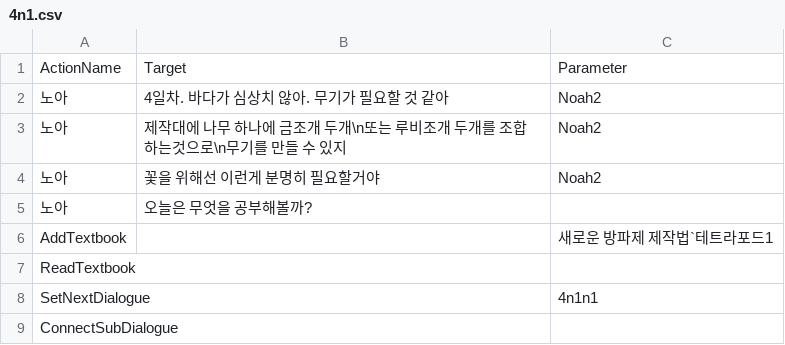
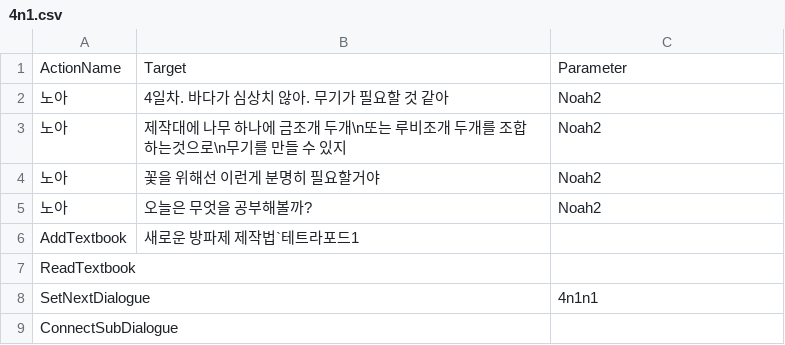
Before and after one commit to leehamin-miku/Mermaid-on-the-isle, a CSV file: MermaidProject/Assets/Resources/VN_DB/4n1.csv, drawn as a sheet.

Commit message:
실수ㅎㅎ

```diff
--- a/MermaidProject/Assets/Resources/VN_DB/4n1.csv
+++ b/MermaidProject/Assets/Resources/VN_DB/4n1.csv
@@ -4,4 +4,4 @@
 노아,꽃을 위해선 이런게 분명히 필요할거야,Noah2
-노아,오늘은 무엇을 공부해볼까?,
-AddTextbook,,새로운 방파제 제작법`테트라포드1
+노아,오늘은 무엇을 공부해볼까?,Noah2
+AddTextbook,새로운 방파제 제작법`테트라포드1,
 ReadTextbook,,
```
